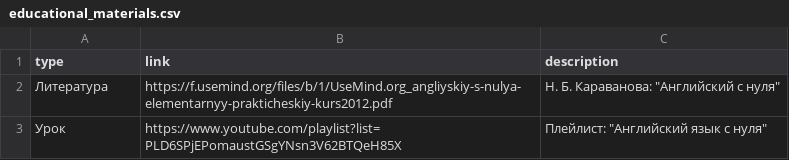
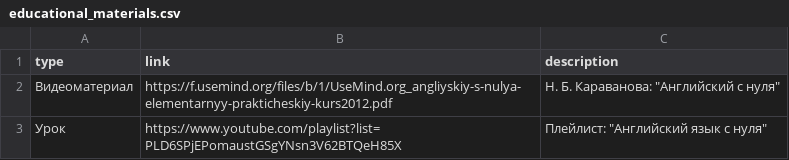
Before and after one commit to seriy755/learn-english-site, a CSV file: data/educational_materials.csv, drawn as a sheet.

Commit message:
Add edit and delete functions for educational materials

```diff
--- a/data/educational_materials.csv
+++ b/data/educational_materials.csv
@@ -1,3 +1,3 @@
 type;link;description
-Литература;https://f.usemind.org/files/b/1/UseMind.org_angliyskiy-s-nulya-elementarnyy-prakticheskiy-kurs2012.pdf;Н. Б. Караванова: "Английский с нуля"
+Видеоматериал;https://f.usemind.org/files/b/1/UseMind.org_angliyskiy-s-nulya-elementarnyy-prakticheskiy-kurs2012.pdf;Н. Б. Караванова: "Английский с нуля"
 Урок;https://www.youtube.com/playlist?list=PLD6SPjEPomaustGSgYNsn3V62BTQeH85X;Плейлист: "Английский язык с нуля"
```
Also changed, not shown: 8 other files.
